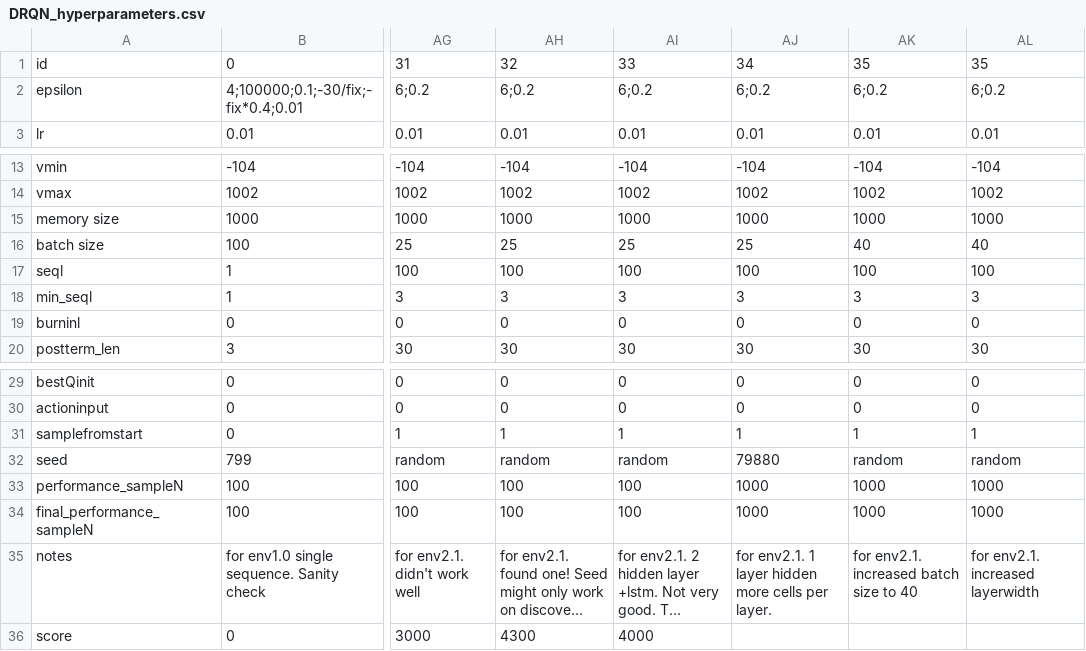
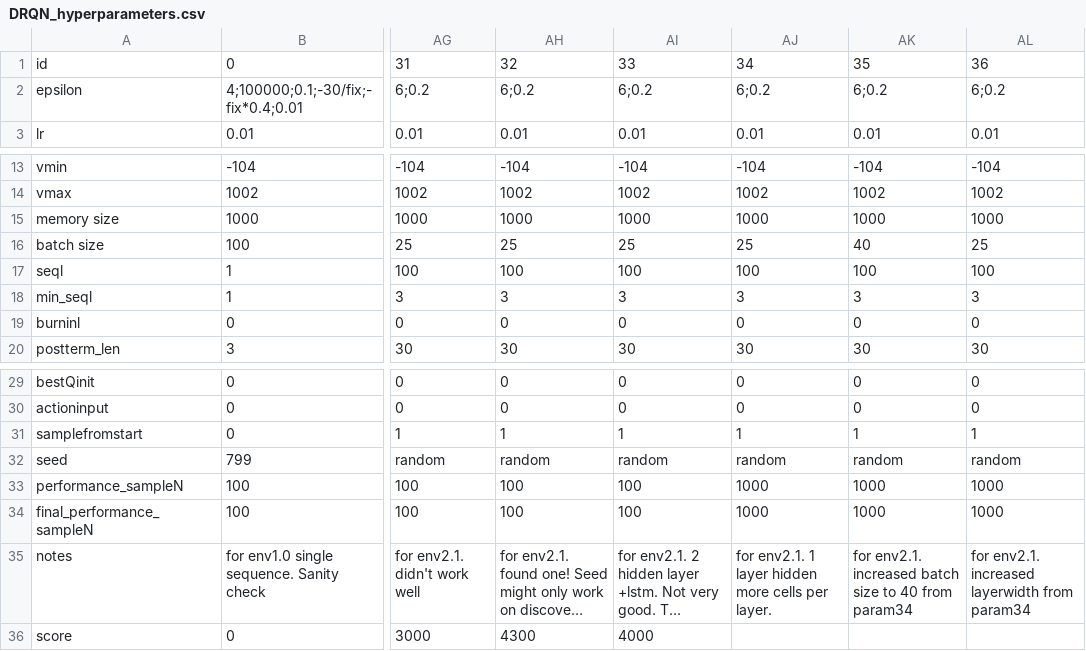
Before and after one commit to hyunseoky9/Hatchery-operation, a CSV file: hyperparamsets/DRQN_hyperparameters.csv, drawn as a sheet; only a part is shown, gaps mark what is left out; long unchanged cells end in …; the diff names each change by its address in the sheet, - before the commit and + after, or states it on an @@ line.

Commit message:
param 36 lets goo

```diff
--- a/hyperparamsets/DRQN_hyperparameters.csv
+++ b/hyperparamsets/DRQN_hyperparameters.csv
-AL1: 35
+AL1: 36
-AL16: 40
+AL16: 25
-AJ32: 79880
+AJ32: random
-AK35: for env2.1. increased batch size to 40
+AK35: for env2.1. increased batch size to 40 from param34
-AL35: for env2.1. increased layerwidth
+AL35: for env2.1. increased layerwidth from param34
```
Also changed, not shown: 1 other file.
